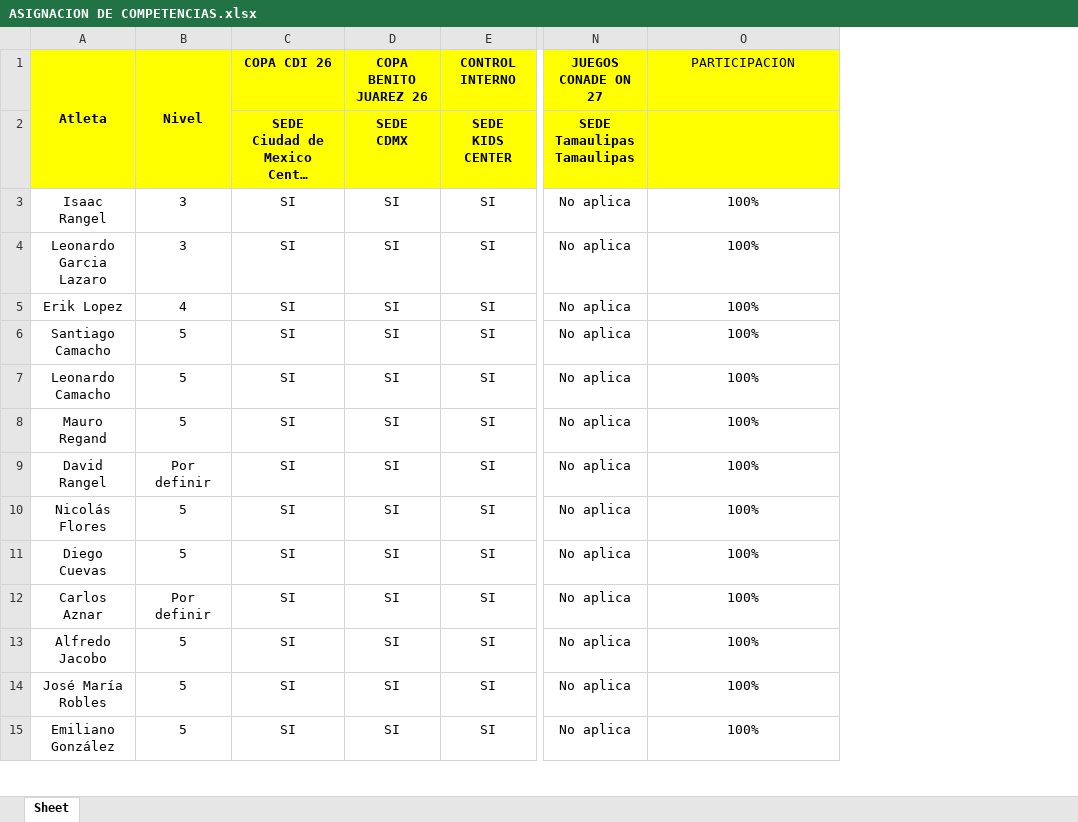
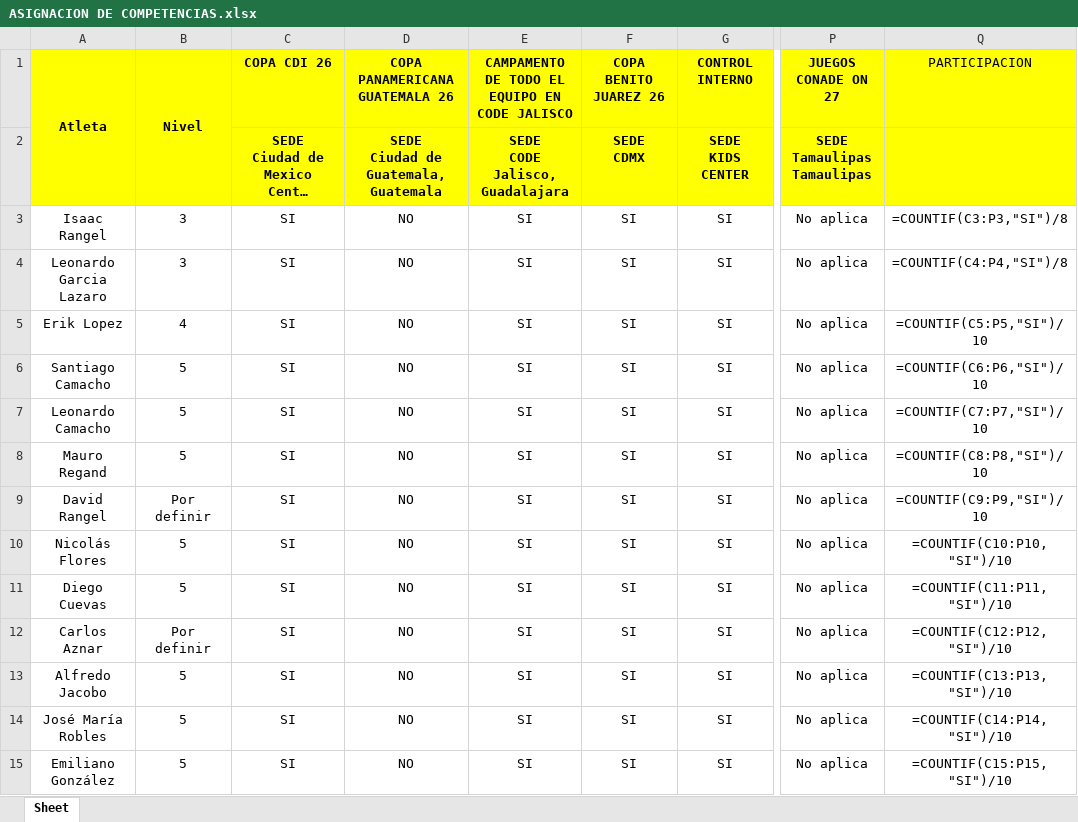
Before and after one commit to josemanueljaimemorales/pruebanuevappakc, an Excel workbook: modulos/plan-anual/ASIGNACION DE COMPETENCIAS.xlsx, sheet Sheet, drawn as a sheet; only a part is shown, gaps mark what is left out; long unchanged cells end in …; values as stored, in another font and other column widths than the file's, no borders; formulas without a stored value are shown as written; conditional formats not drawn; addresses are those after the commit; ↵ is a line break in a cell; the diff covers the shown part only; the diff names each change by its address in the sheet, - before the commit and + after, or states it on an @@ line.

```diff
--- a/modulos/plan-anual/ASIGNACION DE COMPETENCIAS.xlsx (sheet Sheet)
+++ b/modulos/plan-anual/ASIGNACION DE COMPETENCIAS.xlsx (sheet Sheet)
+column D (COPA PANAMERICANA GUATEMALA 26), rows 2-15: SEDE ↵ Ciudad de Guatemala, Guatemala | NO | NO | NO | NO | NO | NO | NO | NO | NO | NO | NO | NO | NO
+column E, rows 1-15: CAMPAMENTO DE TODO EL EQUIPO EN CODE JALISCO | SEDE ↵ CODE Jalisco, Guadalajara | SI | SI | SI | SI | SI | SI | SI | SI | SI | SI | SI | SI | SI
-A2:B2 fill: #FFFF00
+A2:B2 fill: none
-Q3 (PARTICIPACION): 100%
+Q3 (PARTICIPACION): =COUNTIF(C3:P3,"SI")/8
-Q4 (PARTICIPACION): 100%
+Q4 (PARTICIPACION): =COUNTIF(C4:P4,"SI")/8
-Q5 (PARTICIPACION): 100%
+Q5 (PARTICIPACION): =COUNTIF(C5:P5,"SI")/10
-Q6 (PARTICIPACION): 100%
+Q6 (PARTICIPACION): =COUNTIF(C6:P6,"SI")/10
-Q7 (PARTICIPACION): 100%
+Q7 (PARTICIPACION): =COUNTIF(C7:P7,"SI")/10
-Q8 (PARTICIPACION): 100%
+Q8 (PARTICIPACION): =COUNTIF(C8:P8,"SI")/10
-Q9 (PARTICIPACION): 100%
+Q9 (PARTICIPACION): =COUNTIF(C9:P9,"SI")/10
-Q10 (PARTICIPACION): 100%
+Q10 (PARTICIPACION): =COUNTIF(C10:P10,"SI")/10
-Q11 (PARTICIPACION): 100%
+Q11 (PARTICIPACION): =COUNTIF(C11:P11,"SI")/10
-Q12 (PARTICIPACION): 100%
+Q12 (PARTICIPACION): =COUNTIF(C12:P12,"SI")/10
-Q13 (PARTICIPACION): 100%
+Q13 (PARTICIPACION): =COUNTIF(C13:P13,"SI")/10
-Q14 (PARTICIPACION): 100%
+Q14 (PARTICIPACION): =COUNTIF(C14:P14,"SI")/10
-Q15 (PARTICIPACION): 100%
+Q15 (PARTICIPACION): =COUNTIF(C15:P15,"SI")/10
```
Also changed, not shown: 18 edited cells elsewhere in this sheet, modulos/plan-anual/MACRO_26_27.xlsx, 1 other file.
